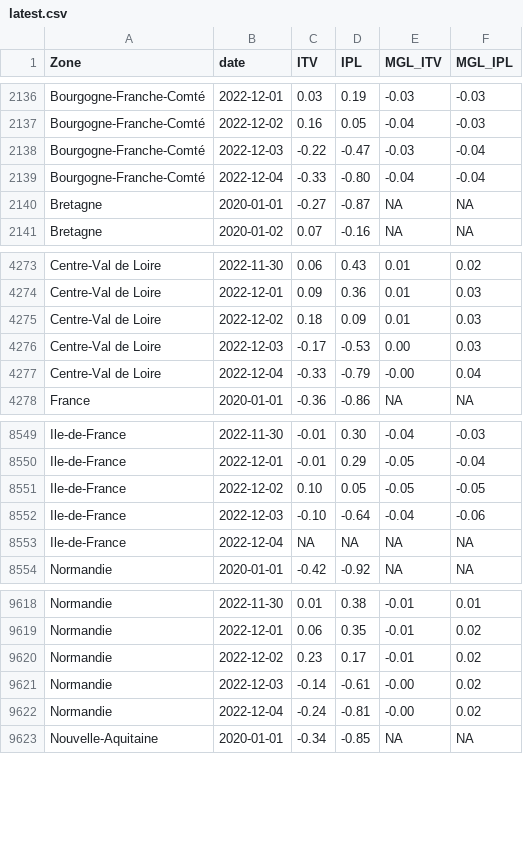
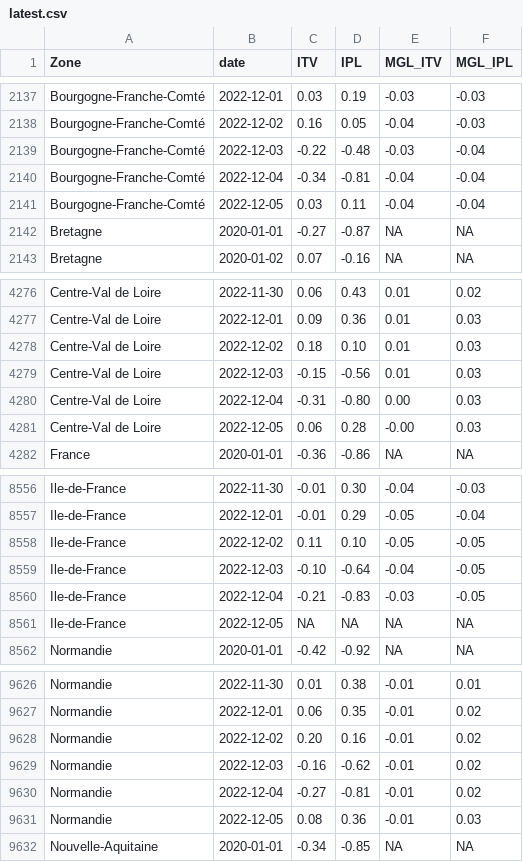
Before and after one commit to CEREMA/data-trafic, a CSV file: fr/latest.csv, drawn as a sheet; only a part is shown, gaps mark what is left out; the diff covers the shown part only.

```diff
--- a/fr/latest.csv
+++ b/fr/latest.csv
@@ -2137,4 +2138,5 @@ Bourgogne-Franche-Comté,2022-12-01,0.03,0.19,-0.03,-0.03
 Bourgogne-Franche-Comté,2022-12-02,0.16,0.05,-0.04,-0.03
-Bourgogne-Franche-Comté,2022-12-03,-0.22,-0.47,-0.03,-0.04
-Bourgogne-Franche-Comté,2022-12-04,-0.33,-0.80,-0.04,-0.04
+Bourgogne-Franche-Comté,2022-12-03,-0.22,-0.48,-0.03,-0.04
+Bourgogne-Franche-Comté,2022-12-04,-0.34,-0.81,-0.04,-0.04
+Bourgogne-Franche-Comté,2022-12-05,0.03,0.11,-0.04,-0.04
 Bretagne,2020-01-01,-0.27,-0.87,NA,NA
@@ -4274,5 +4277,6 @@ Centre-Val de Loire,2022-11-30,0.06,0.43,0.01,0.02
 Centre-Val de Loire,2022-12-01,0.09,0.36,0.01,0.03
-Centre-Val de Loire,2022-12-02,0.18,0.09,0.01,0.03
-Centre-Val de Loire,2022-12-03,-0.17,-0.53,0.00,0.03
-Centre-Val de Loire,2022-12-04,-0.33,-0.79,-0.00,0.04
+Centre-Val de Loire,2022-12-02,0.18,0.10,0.01,0.03
+Centre-Val de Loire,2022-12-03,-0.15,-0.56,0.01,0.03
+Centre-Val de Loire,2022-12-04,-0.31,-0.80,0.00,0.03
+Centre-Val de Loire,2022-12-05,0.06,0.28,-0.00,0.03
 France,2020-01-01,-0.36,-0.86,NA,NA
@@ -8550,5 +8557,6 @@ Ile-de-France,2022-11-30,-0.01,0.30,-0.04,-0.03
 Ile-de-France,2022-12-01,-0.01,0.29,-0.05,-0.04
-Ile-de-France,2022-12-02,0.10,0.05,-0.05,-0.05
-Ile-de-France,2022-12-03,-0.10,-0.64,-0.04,-0.06
-Ile-de-France,2022-12-04,NA,NA,NA,NA
+Ile-de-France,2022-12-02,0.11,0.10,-0.05,-0.05
+Ile-de-France,2022-12-03,-0.10,-0.64,-0.04,-0.05
+Ile-de-France,2022-12-04,-0.21,-0.83,-0.03,-0.05
+Ile-de-France,2022-12-05,NA,NA,NA,NA
 Normandie,2020-01-01,-0.42,-0.92,NA,NA
@@ -9619,5 +9627,6 @@ Normandie,2022-11-30,0.01,0.38,-0.01,0.01
 Normandie,2022-12-01,0.06,0.35,-0.01,0.02
-Normandie,2022-12-02,0.23,0.17,-0.01,0.02
-Normandie,2022-12-03,-0.14,-0.61,-0.00,0.02
-Normandie,2022-12-04,-0.24,-0.81,-0.00,0.02
+Normandie,2022-12-02,0.20,0.16,-0.01,0.02
+Normandie,2022-12-03,-0.16,-0.62,-0.01,0.02
+Normandie,2022-12-04,-0.27,-0.81,-0.01,0.02
+Normandie,2022-12-05,0.08,0.36,-0.01,0.03
 Nouvelle-Aquitaine,2020-01-01,-0.34,-0.85,NA,NA
```
Also changed, not shown: 9 added rows and 10 edited cells elsewhere in this file, collectivites/paris_brut_latest.csv, collectivites/paris_latest.csv, 2 other files.
